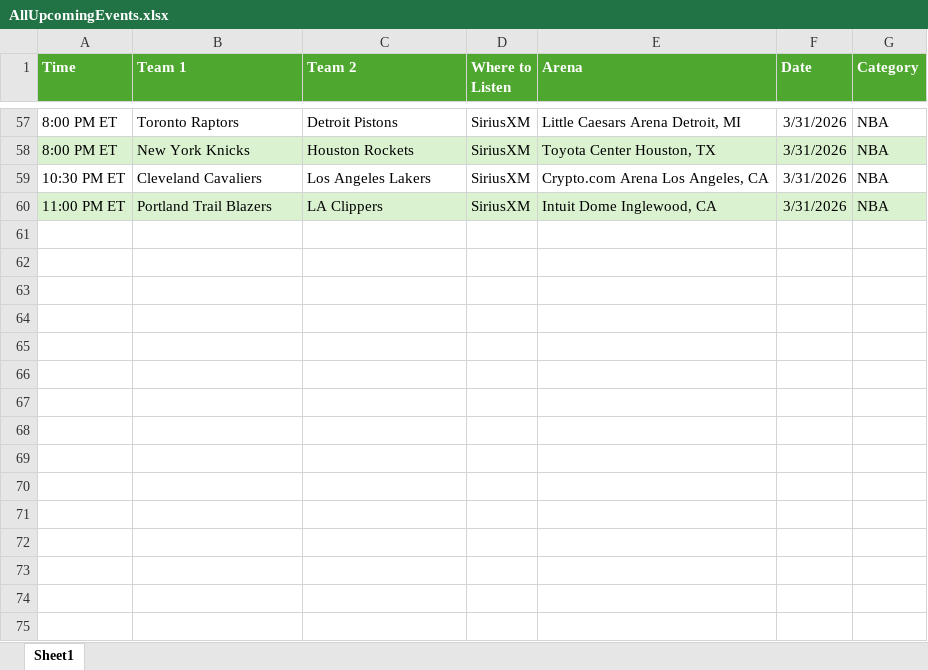
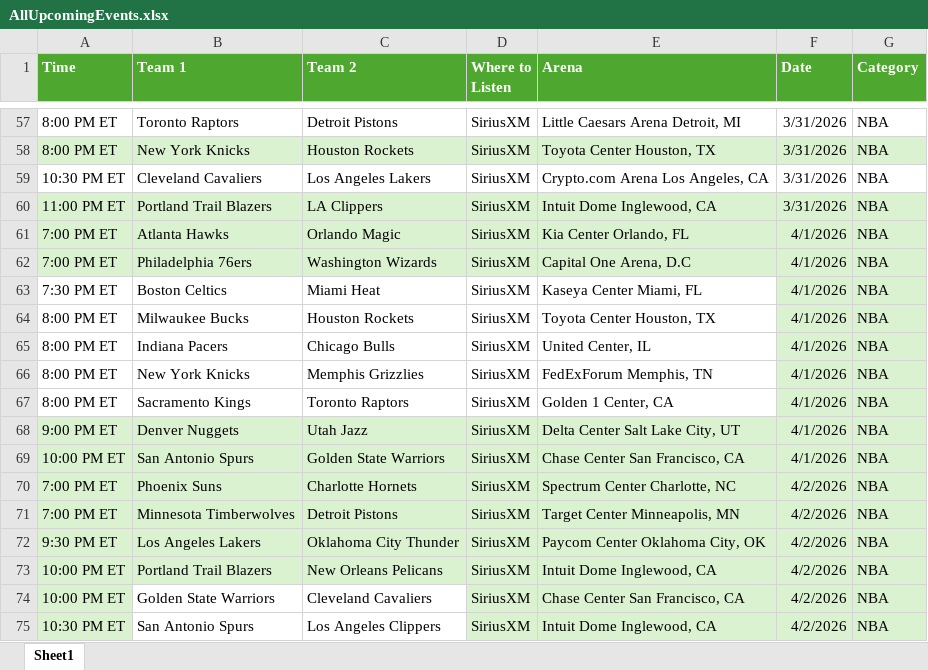
Before and after one commit to SCCSC-Computer-Technology/group-project-part-2-behn, an Excel workbook: Data/AllUpcomingEvents.xlsx, sheet Sheet1, drawn as a sheet; only a part is shown, gaps mark what is left out; values as stored, in another font and other column widths than the file's, no borders; charts and pictures and table styles not drawn; the diff names each change by its address in the sheet, - before the commit and + after, or states it on an @@ line.

Commit message:
Added more events

```diff
--- a/Data/AllUpcomingEvents.xlsx (sheet Sheet1)
+++ b/Data/AllUpcomingEvents.xlsx (sheet Sheet1)
+row 61: 7:00 PM ET | Atlanta Hawks | Orlando Magic | SiriusXM | Kia Center Orlando, FL | 4/1/2026 | NBA
+row 62: 7:00 PM ET | Philadelphia 76ers | Washington Wizards | SiriusXM | Capital One Arena, D.C | 4/1/2026 | NBA
+row 63: 7:30 PM ET | Boston Celtics | Miami Heat | SiriusXM | Kaseya Center Miami, FL | 4/1/2026 | NBA
+row 64: 8:00 PM ET | Milwaukee Bucks | Houston Rockets | SiriusXM | Toyota Center Houston, TX | 4/1/2026 | NBA
+row 65: 8:00 PM ET | Indiana Pacers | Chicago Bulls | SiriusXM | United Center, IL | 4/1/2026 | NBA
+row 66: 8:00 PM ET | New York Knicks | Memphis Grizzlies | SiriusXM | FedExForum Memphis, TN | 4/1/2026 | NBA
+row 67: 8:00 PM ET | Sacramento Kings | Toronto Raptors | SiriusXM | Golden 1 Center, CA | 4/1/2026 | NBA
+row 68: 9:00 PM ET | Denver Nuggets | Utah Jazz | SiriusXM | Delta Center Salt Lake City, UT | 4/1/2026 | NBA
+row 69: 10:00 PM ET | San Antonio Spurs | Golden State Warriors | SiriusXM | Chase Center San Francisco, CA | 4/1/2026 | NBA
+row 70: 7:00 PM ET | Phoenix Suns | Charlotte Hornets | SiriusXM | Spectrum Center Charlotte, NC | 4/2/2026 | NBA
+row 71: 7:00 PM ET | Minnesota Timberwolves | Detroit Pistons | SiriusXM | Target Center Minneapolis, MN | 4/2/2026 | NBA
+row 72: 9:30 PM ET | Los Angeles Lakers | Oklahoma City Thunder | SiriusXM | Paycom Center Oklahoma City, OK | 4/2/2026 | NBA
+row 73: 10:00 PM ET | Portland Trail Blazers | New Orleans Pelicans | SiriusXM | Intuit Dome Inglewood, CA | 4/2/2026 | NBA
+row 74: 10:00 PM ET | Golden State Warriors | Cleveland Cavaliers | SiriusXM | Chase Center San Francisco, CA | 4/2/2026 | NBA
+row 75: 10:30 PM ET | San Antonio Spurs | Los Angeles Clippers | SiriusXM | Intuit Dome Inglewood, CA | 4/2/2026 | NBA
```
Also changed, not shown: charts or pictures, 39 other files.
